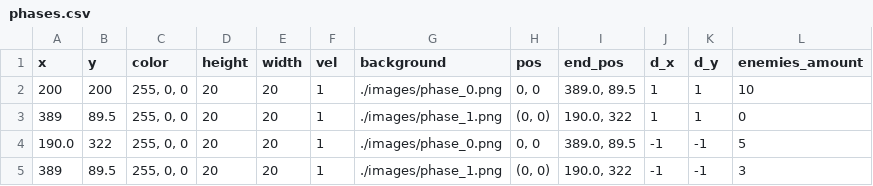
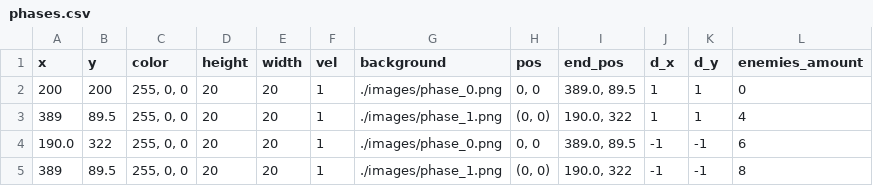
Before and after one commit to jagra26/jagrame, a CSV file: phases.csv, drawn as a sheet.

Commit message:
fix: remove enemies from the start and end

```diff
--- a/phases.csv
+++ b/phases.csv
@@ -1,5 +1,5 @@
 x,y,color,height,width,vel,background,pos,end_pos,d_x,d_y,enemies_amount
-200,200,"255, 0, 0",20,20,1,./images/phase_0.png,"0, 0","389.0, 89.5",1,1,10
-389,89.5,"255, 0, 0",20,20,1,./images/phase_1.png,"(0, 0)","190.0, 322",1,1,0
-190.0,322,"255, 0, 0",20,20,1,./images/phase_0.png,"0, 0","389.0, 89.5",-1,-1,5
-389,89.5,"255, 0, 0",20,20,1,./images/phase_1.png,"(0, 0)","190.0, 322",-1,-1,3
+200,200,"255, 0, 0",20,20,1,./images/phase_0.png,"0, 0","389.0, 89.5",1,1,0
+389,89.5,"255, 0, 0",20,20,1,./images/phase_1.png,"(0, 0)","190.0, 322",1,1,4
+190.0,322,"255, 0, 0",20,20,1,./images/phase_0.png,"0, 0","389.0, 89.5",-1,-1,6
+389,89.5,"255, 0, 0",20,20,1,./images/phase_1.png,"(0, 0)","190.0, 322",-1,-1,8
```
Also changed, not shown: 2 other files.
